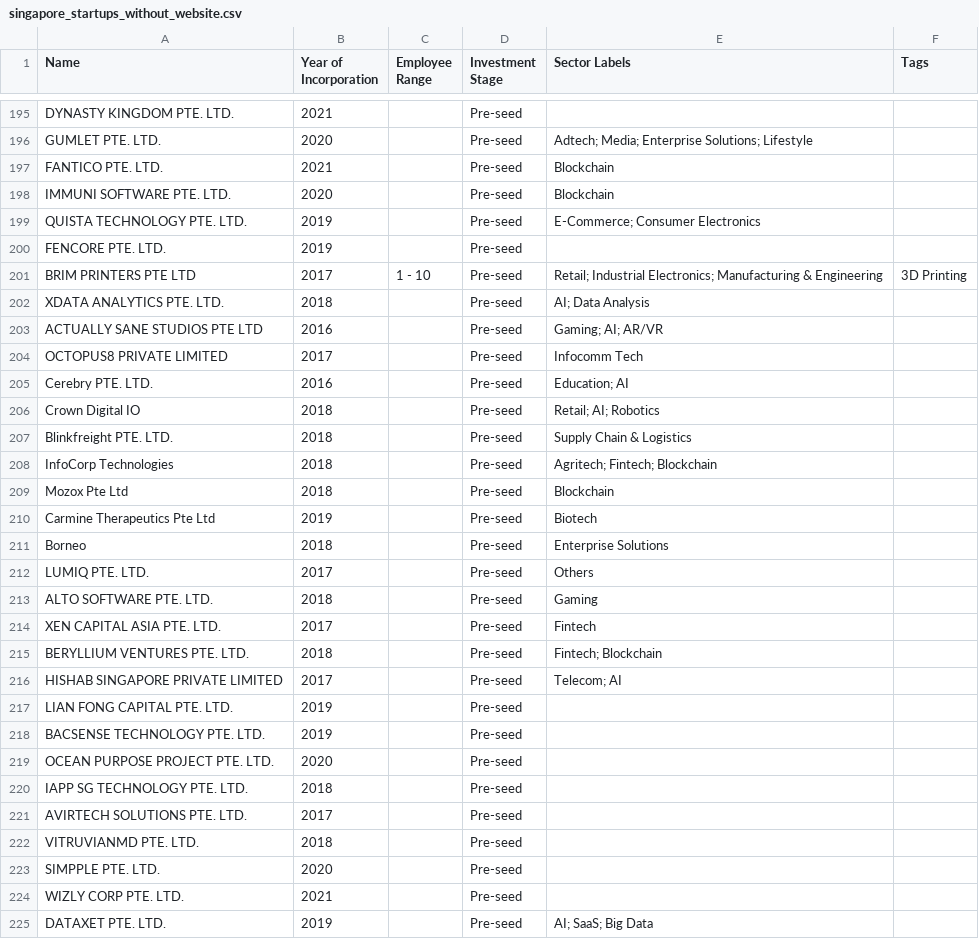
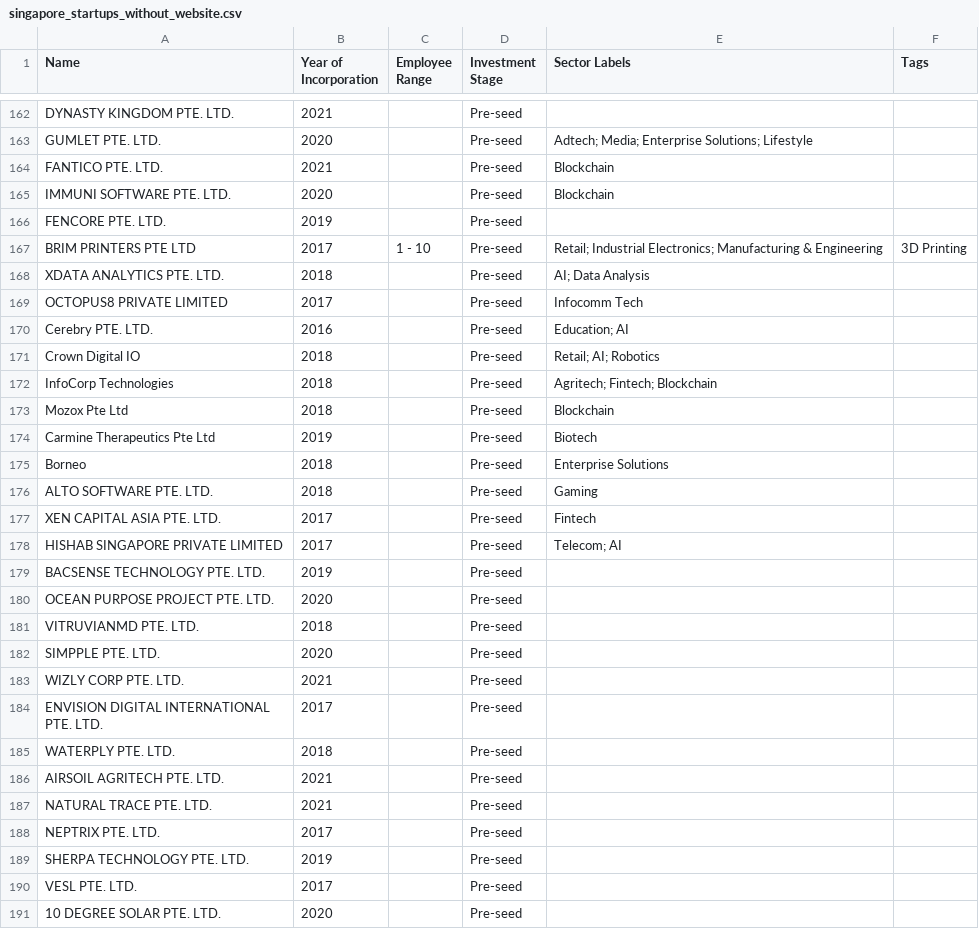
Before and after one commit to kennyeow16/tech-startup, a CSV file: singapore_startups_without_website.csv, drawn as a sheet; only a part is shown, gaps mark what is left out; the shorter side is filled out with more unchanged rows; the diff covers the shown part only; the diff names each change by its address in the sheet, - before the commit and + after, or states it on an @@ line.

```diff
--- a/singapore_startups_without_website.csv
+++ b/singapore_startups_without_website.csv
-row 199: QUISTA TECHNOLOGY PTE. LTD. | 2019 |  | Pre-seed | E-Commerce; Consumer Electronics
-row 203: ACTUALLY SANE STUDIOS PTE LTD | 2016 |  | Pre-seed | Gaming; AI; AR/VR
-row 207: Blinkfreight PTE. LTD. | 2018 |  | Pre-seed | Supply Chain & Logistics
-row 212: LUMIQ PTE. LTD. | 2017 |  | Pre-seed | Others
-row 215: BERYLLIUM VENTURES PTE. LTD. | 2018 |  | Pre-seed | Fintech; Blockchain
-row 217: LIAN FONG CAPITAL PTE. LTD. | 2019 |  | Pre-seed
-row 220: IAPP SG TECHNOLOGY PTE. LTD. | 2018 |  | Pre-seed
-row 221: AVIRTECH SOLUTIONS PTE. LTD. | 2017 |  | Pre-seed
-row 225: DATAXET PTE. LTD. | 2019 |  | Pre-seed | AI; SaaS; Big Data
```
Also changed, not shown: 41 removed rows elsewhere in this file, singapore_tech_startups.csv.
